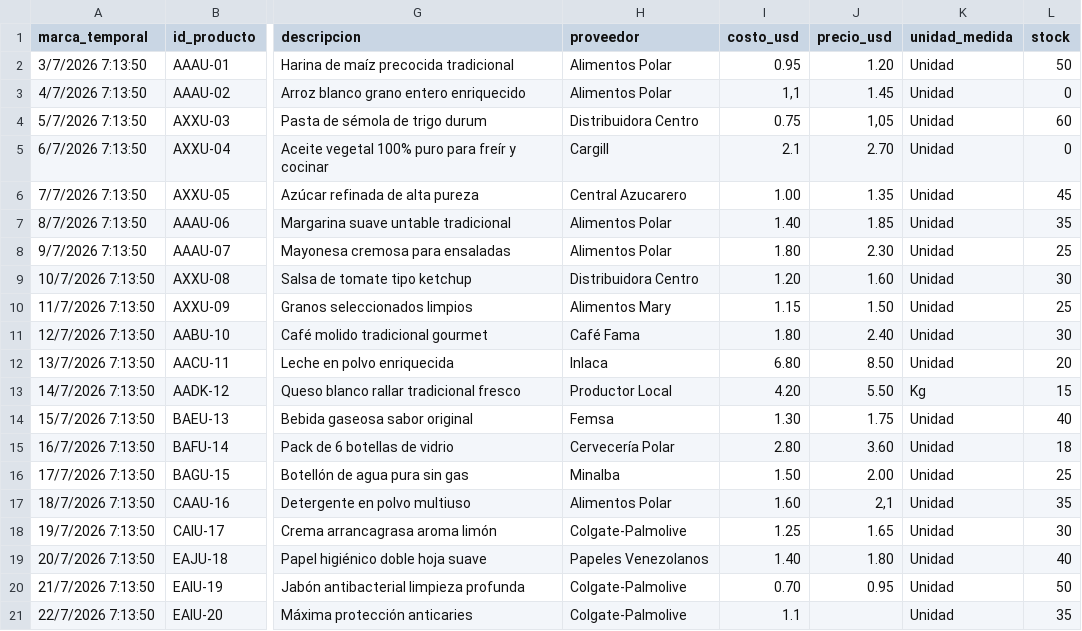
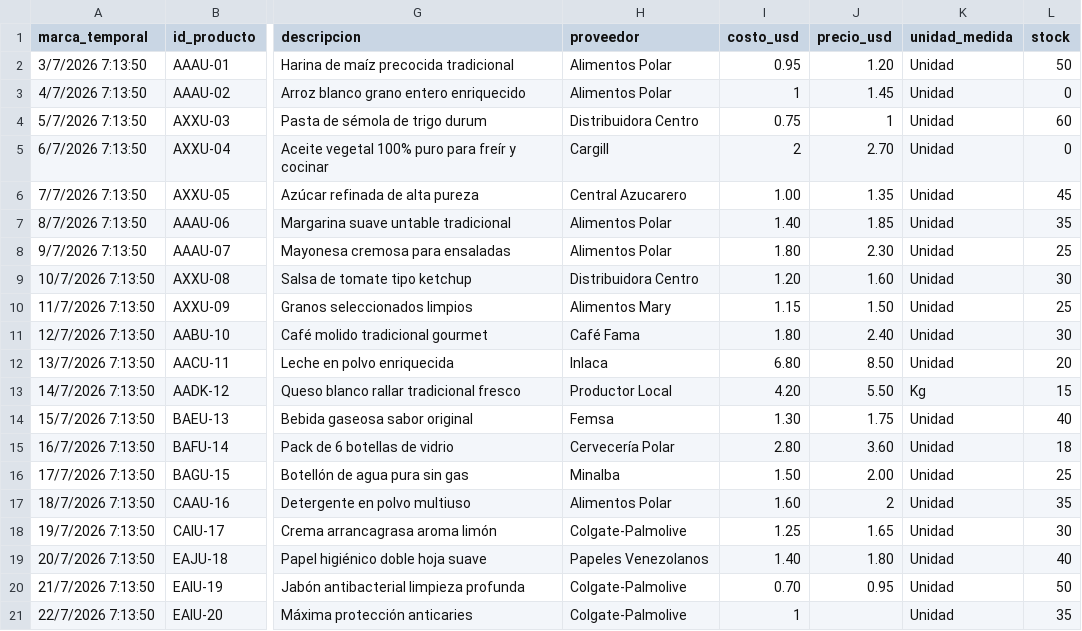
Before and after one commit to ivanguillermo/mambamarket, a CSV file: productos.csv, drawn as a sheet; only a part is shown, gaps mark what is left out; the diff names each change by its address in the sheet, - before the commit and + after, or states it on an @@ line.

Commit message:
Add files via upload

```diff
--- a/productos.csv
+++ b/productos.csv
-I3 (costo_usd): 1,1
+I3 (costo_usd): 1
-J4 (precio_usd): 1,05
+J4 (precio_usd): 1
-I5 (costo_usd): 2.1
+I5 (costo_usd): 2
-J17 (precio_usd): 2,1
+J17 (precio_usd): 2
-I21 (costo_usd): 1.1
+I21 (costo_usd): 1
```
